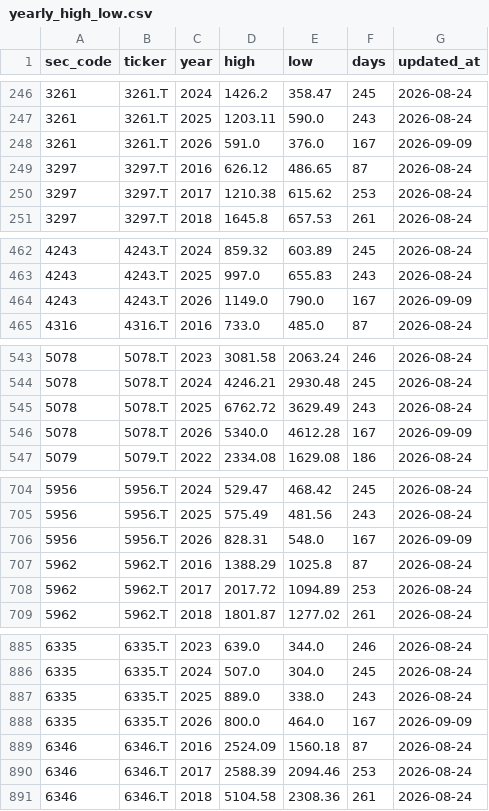
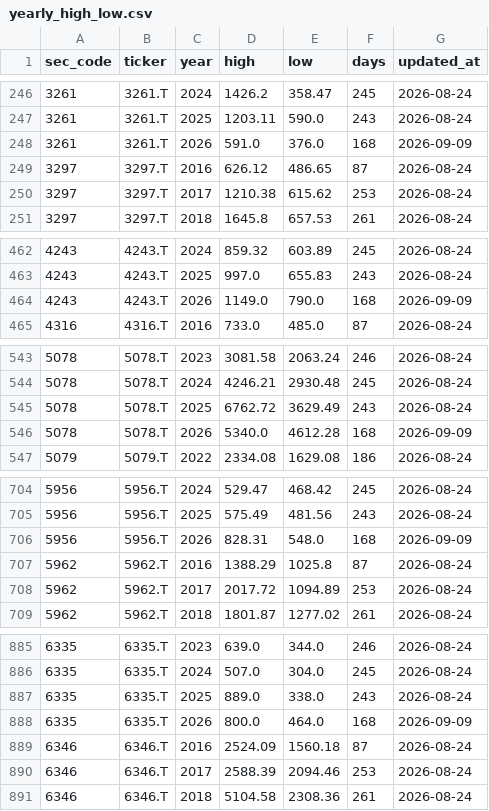
Before and after one commit to koureisyayou/kensaku_net001, a CSV file: yearly_high_low.csv, drawn as a sheet; only a part is shown, gaps mark what is left out; the diff covers the shown part only.

```diff
--- a/yearly_high_low.csv
+++ b/yearly_high_low.csv
@@ -247,3 +247,3 @@
 3261,3261.T,2025,1203.11,590.0,243,2026-08-24
-3261,3261.T,2026,591.0,376.0,167,2026-09-09
+3261,3261.T,2026,591.0,376.0,168,2026-09-09
 3297,3297.T,2016,626.12,486.65,87,2026-08-24
@@ -463,3 +463,3 @@
 4243,4243.T,2025,997.0,655.83,243,2026-08-24
-4243,4243.T,2026,1149.0,790.0,167,2026-09-09
+4243,4243.T,2026,1149.0,790.0,168,2026-09-09
 4316,4316.T,2016,733.0,485.0,87,2026-08-24
@@ -545,3 +545,3 @@
 5078,5078.T,2025,6762.72,3629.49,243,2026-08-24
-5078,5078.T,2026,5340.0,4612.28,167,2026-09-09
+5078,5078.T,2026,5340.0,4612.28,168,2026-09-09
 5079,5079.T,2022,2334.08,1629.08,186,2026-08-24
@@ -705,3 +705,3 @@
 5956,5956.T,2025,575.49,481.56,243,2026-08-24
-5956,5956.T,2026,828.31,548.0,167,2026-09-09
+5956,5956.T,2026,828.31,548.0,168,2026-09-09
 5962,5962.T,2016,1388.29,1025.8,87,2026-08-24
@@ -887,3 +887,3 @@
 6335,6335.T,2025,889.0,338.0,243,2026-08-24
-6335,6335.T,2026,800.0,464.0,167,2026-09-09
+6335,6335.T,2026,800.0,464.0,168,2026-09-09
 6346,6346.T,2016,2524.09,1560.18,87,2026-08-24
```
Also changed, not shown: 11 added rows and 21 edited cells elsewhere in this file, jpx_alerts_cache.csv, local_prices.csv, 11 other files.
